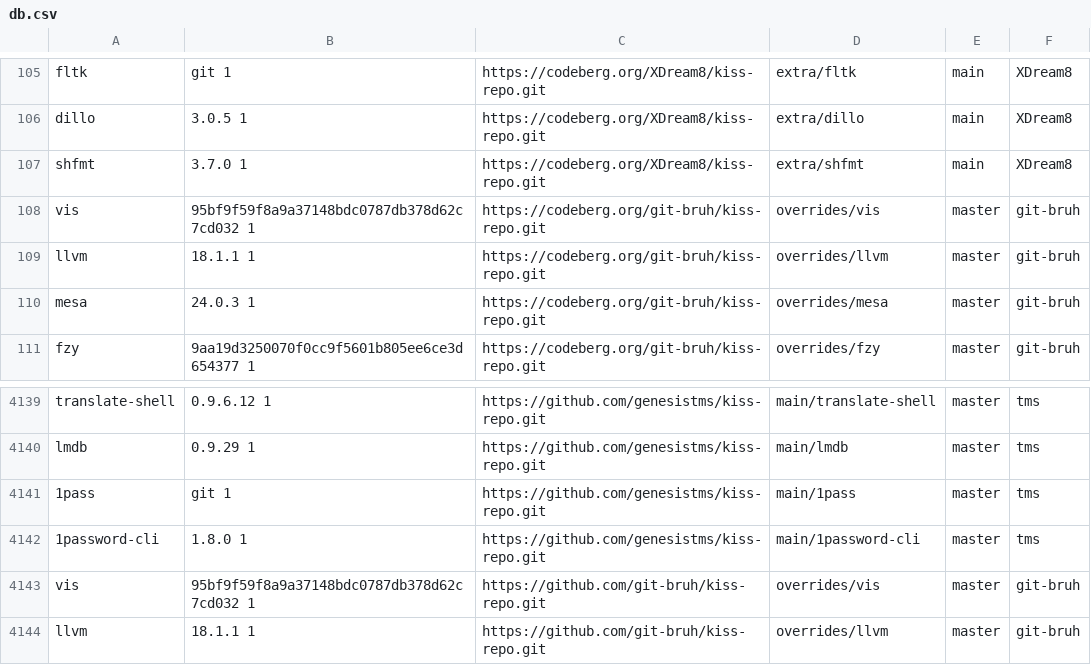
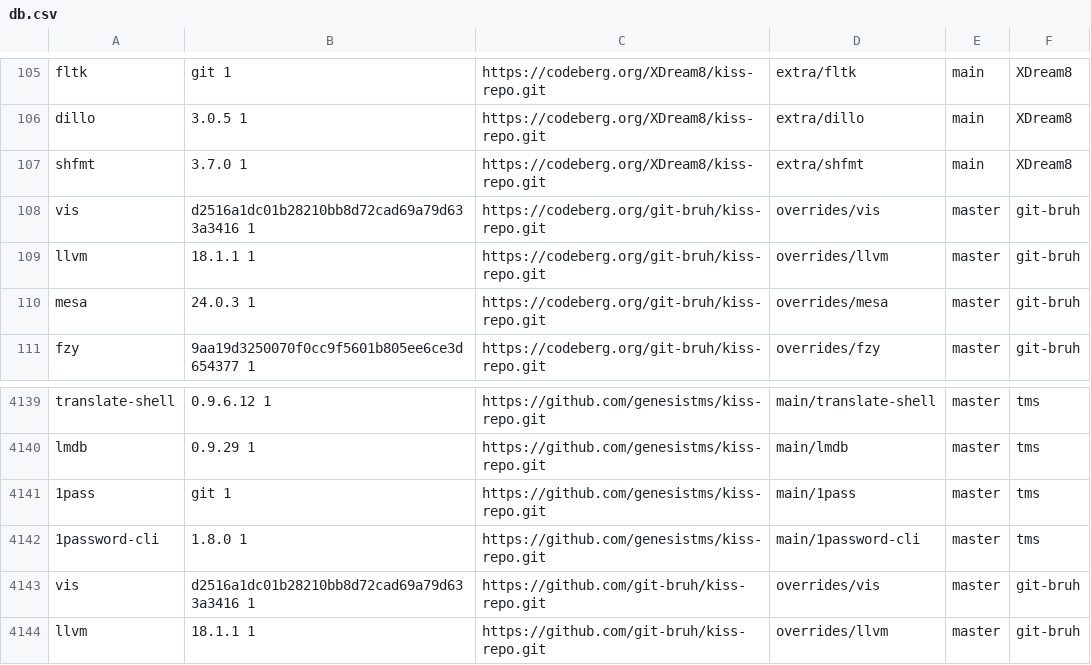
Before and after one commit to aabacchus/kiss-find, a CSV file: db.csv, drawn as a sheet; only a part is shown, gaps mark what is left out.

Commit message:
Deploying to gh-pages from @ aabacchus/kiss-find@5eac5d3d500d6a782c8d4753e95008ae5da86aee 🚀

```diff
--- a/db.csv
+++ b/db.csv
@@ -107,3 +107,3 @@ dillo,3.0.5 1,https://codeberg.org/XDream8/kiss-repo.git,extra/dillo,main,"XDrea
 shfmt,3.7.0 1,https://codeberg.org/XDream8/kiss-repo.git,extra/shfmt,main,"XDream8"
-vis,95bf9f59f8a9a37148bdc0787db378d62c7cd032 1,https://codeberg.org/git-bruh/kiss-repo.git,overrides/vis,master,"git-bruh"
+vis,d2516a1dc01b28210bb8d72cad69a79d633a3416 1,https://codeberg.org/git-bruh/kiss-repo.git,overrides/vis,master,"git-bruh"
 llvm,18.1.1 1,https://codeberg.org/git-bruh/kiss-repo.git,overrides/llvm,master,"git-bruh"
@@ -4142,3 +4142,3 @@ lmdb, 0.9.29 1,https://github.com/genesistms/kiss-repo.git,main/lmdb,master,"tms
 1password-cli,1.8.0 1,https://github.com/genesistms/kiss-repo.git,main/1password-cli,master,"tms"
-vis,95bf9f59f8a9a37148bdc0787db378d62c7cd032 1,https://github.com/git-bruh/kiss-repo.git,overrides/vis,master,"git-bruh"
+vis,d2516a1dc01b28210bb8d72cad69a79d633a3416 1,https://github.com/git-bruh/kiss-repo.git,overrides/vis,master,"git-bruh"
 llvm,18.1.1 1,https://github.com/git-bruh/kiss-repo.git,overrides/llvm,master,"git-bruh"
```
